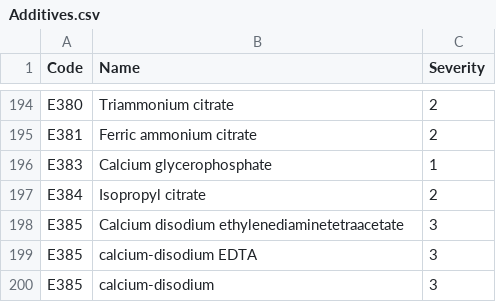
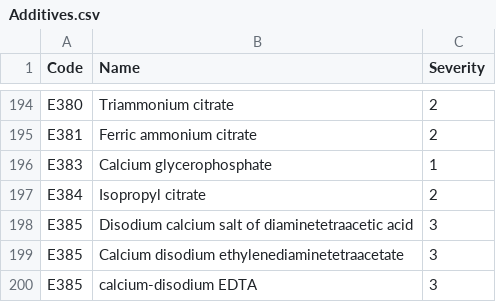
Before and after one commit to Vita2048/FoodAnalyzer, a CSV file: Additives.csv, drawn as a sheet; only a part is shown, gaps mark what is left out; the shorter side is filled out with more unchanged rows; the diff names each change by its address in the sheet, - before the commit and + after, or states it on an @@ line.

Commit message:
Add files via upload
E385 disodium calcium salt of diaminetetraacetic acid

```diff
--- a/Additives.csv
+++ b/Additives.csv
+row 198: E385 | Disodium calcium salt of diaminetetraacetic acid | 3
```
